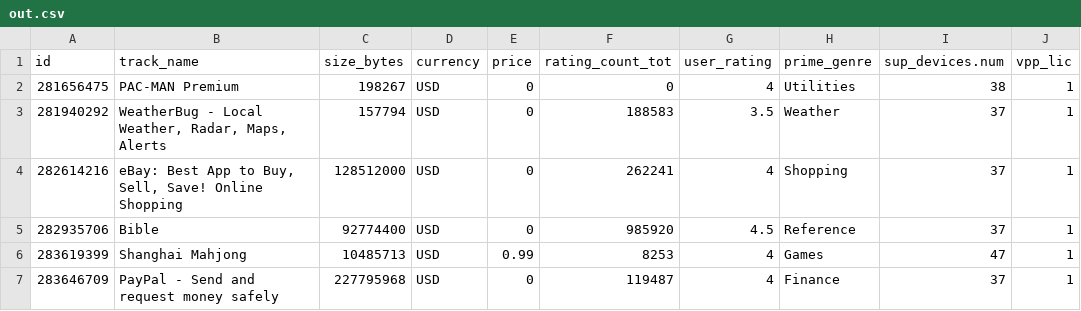
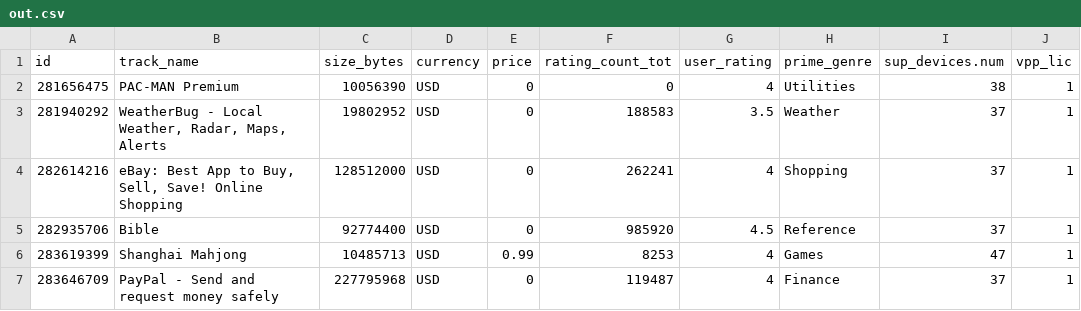
Before and after one commit to marelix2/awd-mobiles-app, a CSV file: output/out.csv, drawn as a sheet; only a part is shown.

```diff
--- a/output/out.csv
+++ b/output/out.csv
@@ -1,4 +1,4 @@
 id,track_name,size_bytes,currency,price,rating_count_tot,user_rating,prime_genre,sup_devices.num,vpp_lic
-281656475,PAC-MAN Premium,198267,USD,0,0,4,Utilities,38,1
-281940292,"WeatherBug - Local Weather, Radar, Maps, Alerts",157794,USD,0,188583,3.5,Weather,37,1
+281656475,PAC-MAN Premium,10056390,USD,0,0,4,Utilities,38,1
+281940292,"WeatherBug - Local Weather, Radar, Maps, Alerts",19802952,USD,0,188583,3.5,Weather,37,1
 282614216,"eBay: Best App to Buy, Sell, Save! Online Shopping",128512000,USD,0,262241,4,Shopping,37,1
```
Also changed, not shown: 16 other files.
